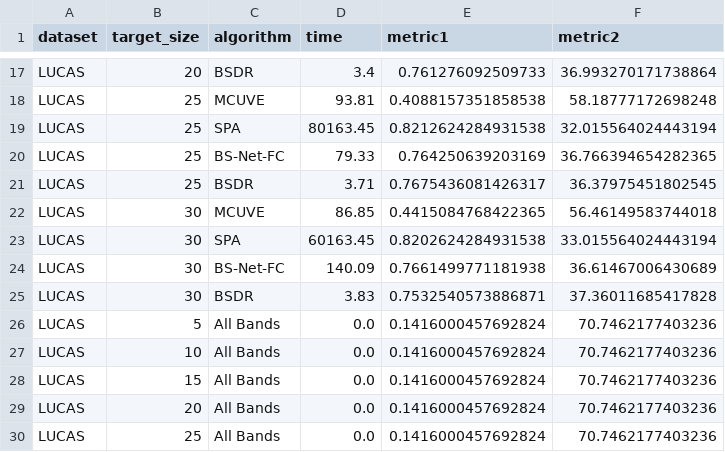
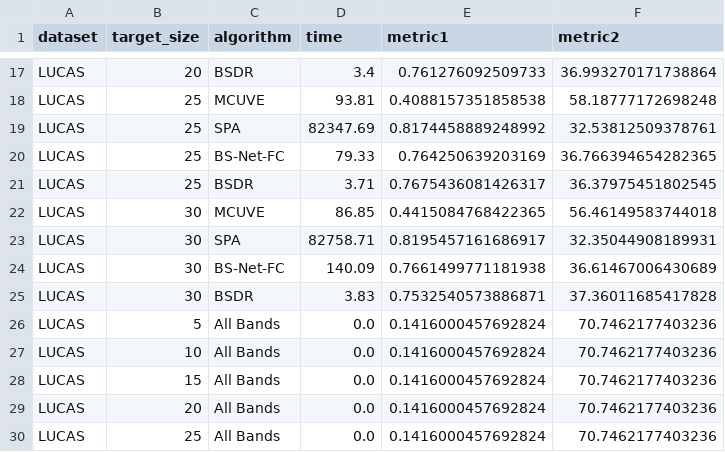
Before and after one commit to arf-themascoteers/bsdr, a CSV file: final_results/regression.csv, drawn as a sheet; only a part is shown, gaps mark what is left out.

```diff
--- a/final_results/regression.csv
+++ b/final_results/regression.csv
@@ -18,3 +18,3 @@ LUCAS,20,BSDR,3.4,0.761276092509733,36.993270171738864
 LUCAS,25,MCUVE,93.81,0.4088157351858538,58.18777172698248
-LUCAS,25,SPA,80163.45,0.8212624284931538,32.015564024443194
+LUCAS,25,SPA,82347.69,0.8174458889248992,32.53812509378761
 LUCAS,25,BS-Net-FC,79.33,0.764250639203169,36.766394654282365
@@ -22,3 +22,3 @@ LUCAS,25,BSDR,3.71,0.7675436081426317,36.37975451802545
 LUCAS,30,MCUVE,86.85,0.4415084768422365,56.46149583744018
-LUCAS,30,SPA,60163.45,0.8202624284931538,33.015564024443194
+LUCAS,30,SPA,82758.71,0.8195457161686917,32.35044908189931
 LUCAS,30,BS-Net-FC,140.09,0.7661499771181938,36.61467006430689
```
Also changed, not shown: final_results/details.csv, 3 other files.
